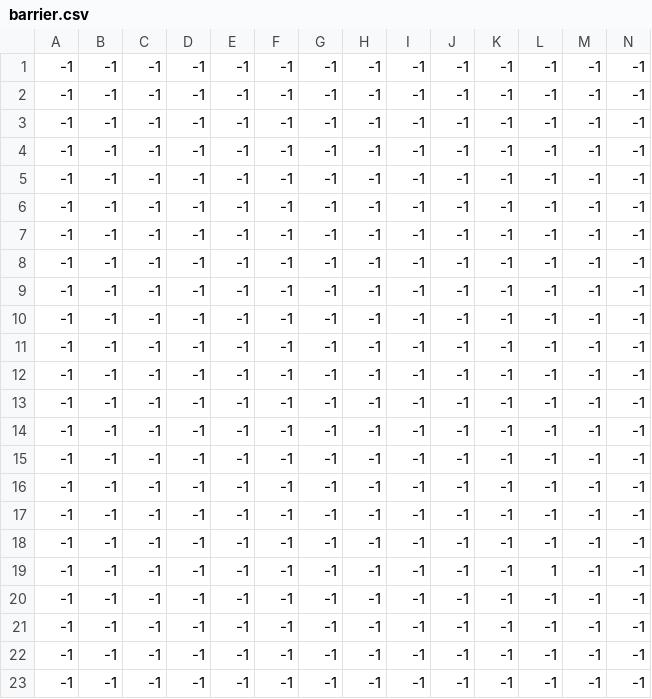
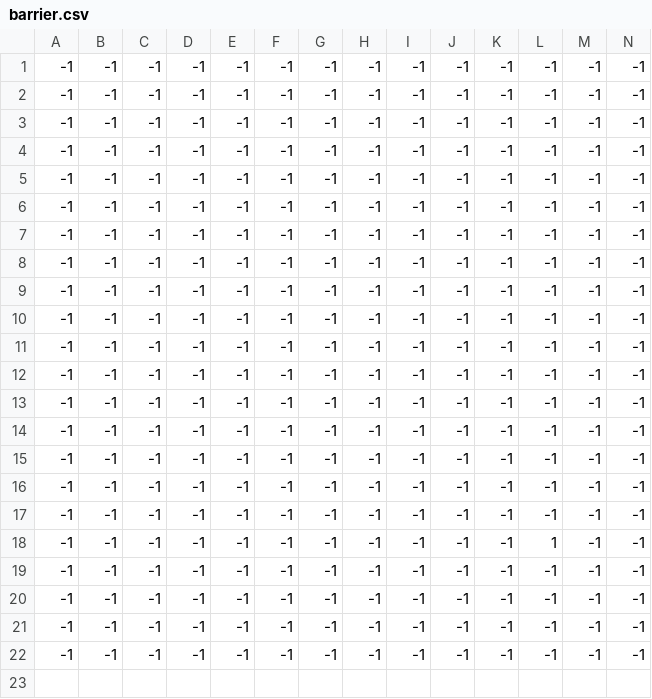
Before and after one commit to vrsshk/el_gato, a CSV file: map/1/barrier.csv, drawn as a sheet; only a part is shown; rows hold the shown columns only; the diff names each change by its address in the sheet, - before the commit and + after, or states it on an @@ line.

Commit message:
Editted map\1

```diff
--- a/map/1/barrier.csv
+++ b/map/1/barrier.csv
-row 6: -1 | -1 | -1 | -1 | -1 | -1 | -1 | -1 | -1 | -1 | -1 | -1 | -1 | -1
```
